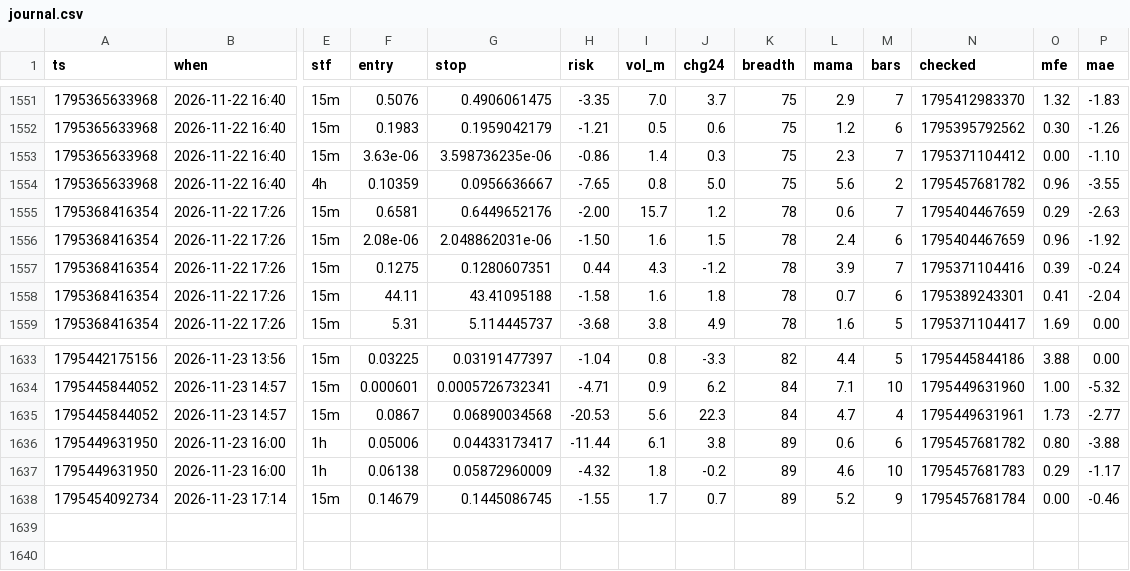
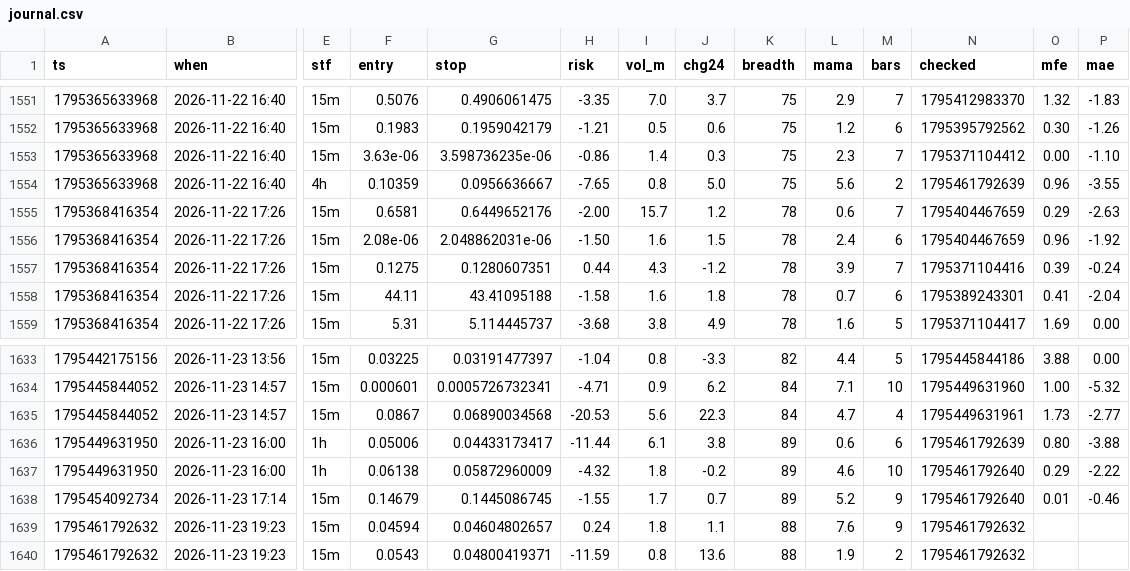
Before and after one commit to b3abderrahmane-lgtm/wissam, a CSV file: journal.csv, drawn as a sheet; only a part is shown, gaps mark what is left out; rows hold the shown columns only; the diff names each change by its address in the sheet, - before the commit and + after, or states it on an @@ line.

Commit message:
settings + journal [skip ci]

```diff
--- a/journal.csv
+++ b/journal.csv
-N1554 (checked): 1795457681782
+N1554 (checked): 1795461792639
-N1636 (checked): 1795457681782
+N1636 (checked): 1795461792639
-N1637 (checked): 1795457681783
+N1637 (checked): 1795461792640
-P1637 (mae): -1.17
+P1637 (mae): -2.22
-N1638 (checked): 1795457681784
+N1638 (checked): 1795461792640
-O1638 (mfe): 0.00
+O1638 (mfe): 0.01
+row 1639: 1795461792632 | 2026-11-23 19:23 | 15m | 0.04594 | 0.04604802657 | 0.24 | 1.8 | 1.1 | 88 | 7.6 | 9 | 1795461792632
+row 1640: 1795461792632 | 2026-11-23 19:23 | 15m | 0.0543 | 0.04800419371 | -11.59 | 0.8 | 13.6 | 88 | 1.9 | 2 | 1795461792632
```
